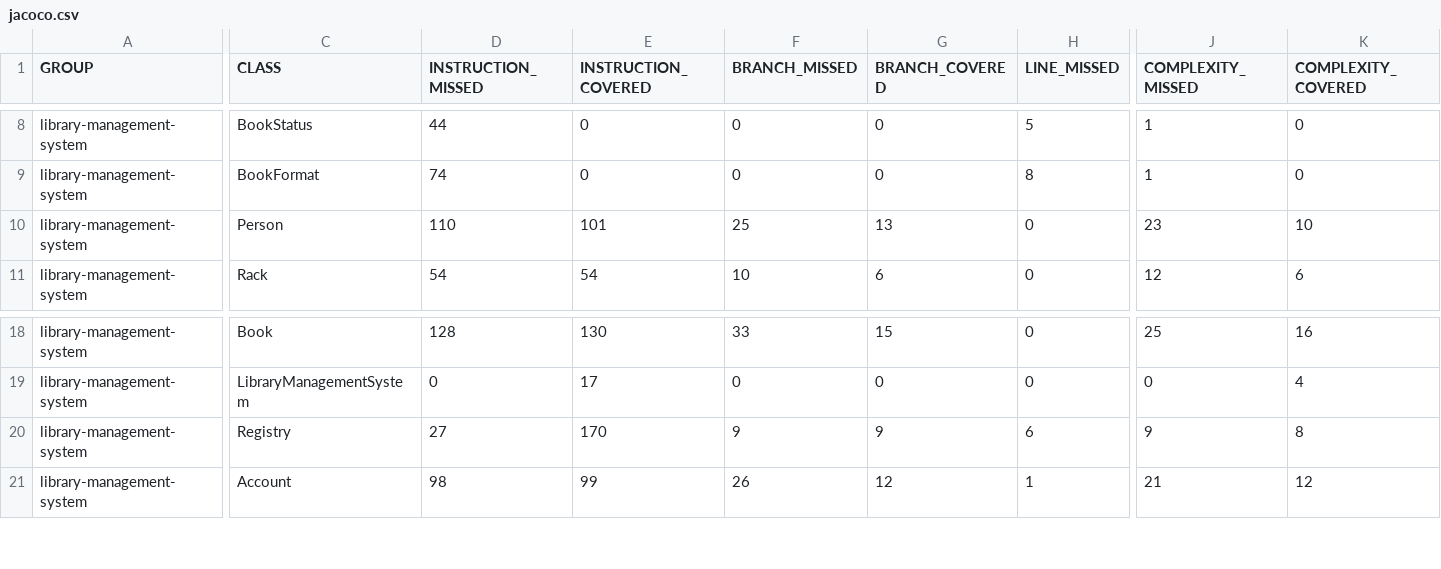
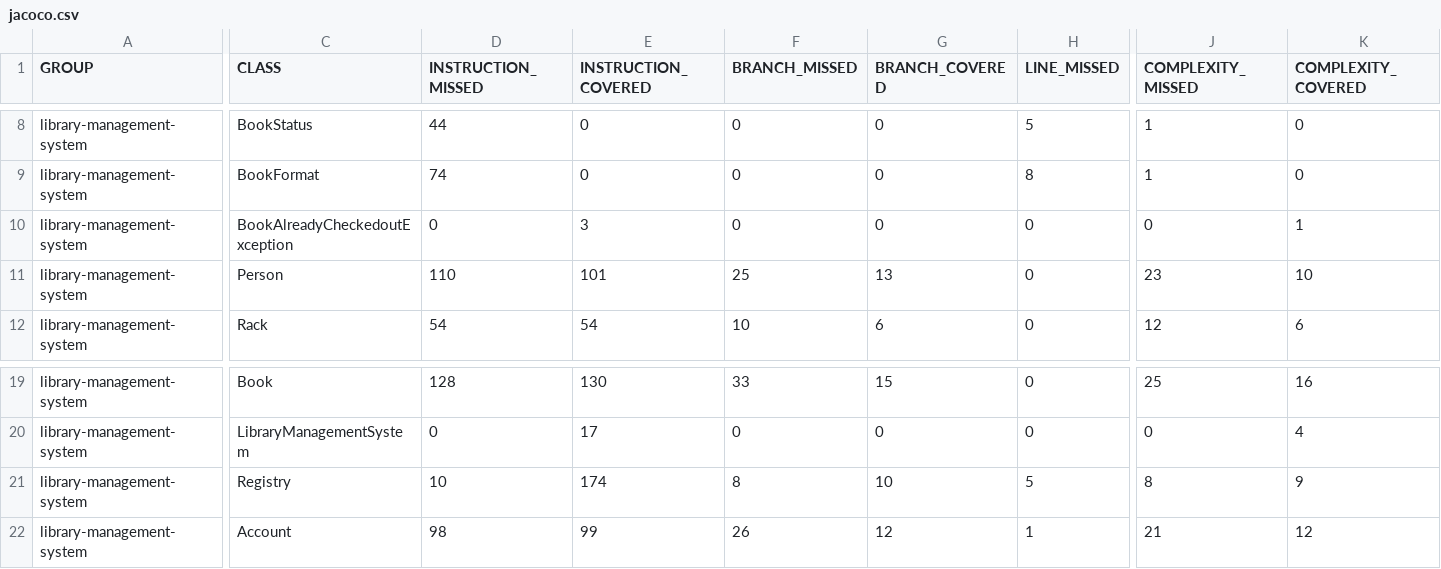
Before and after one commit to codeWriter9/library-management-system, a CSV file: code-coverage/jacoco.csv, drawn as a sheet; only a part is shown, gaps mark what is left out; addresses are those after the commit; rows hold the shown columns only; the diff names each change by its address in the sheet, - before the commit and + after, or states it on an @@ line.

Commit message:
Add - exception test case

```diff
--- a/code-coverage/jacoco.csv
+++ b/code-coverage/jacoco.csv
+row 10: library-management-system | BookAlreadyCheckedoutException | 0 | 3 | 0 | 0 | 0 | 0 | 1
-D21 (INSTRUCTION_MISSED): 27
+D21 (INSTRUCTION_MISSED): 10
-E21 (INSTRUCTION_COVERED): 170
+E21 (INSTRUCTION_COVERED): 174
-F21 (BRANCH_MISSED): 9
+F21 (BRANCH_MISSED): 8
-G21 (BRANCH_COVERED): 9
+G21 (BRANCH_COVERED): 10
-H21 (LINE_MISSED): 6
+H21 (LINE_MISSED): 5
-J21 (COMPLEXITY_MISSED): 9
+J21 (COMPLEXITY_MISSED): 8
-K21 (COMPLEXITY_COVERED): 8
+K21 (COMPLEXITY_COVERED): 9
```
Also changed, not shown: 5 other files.
